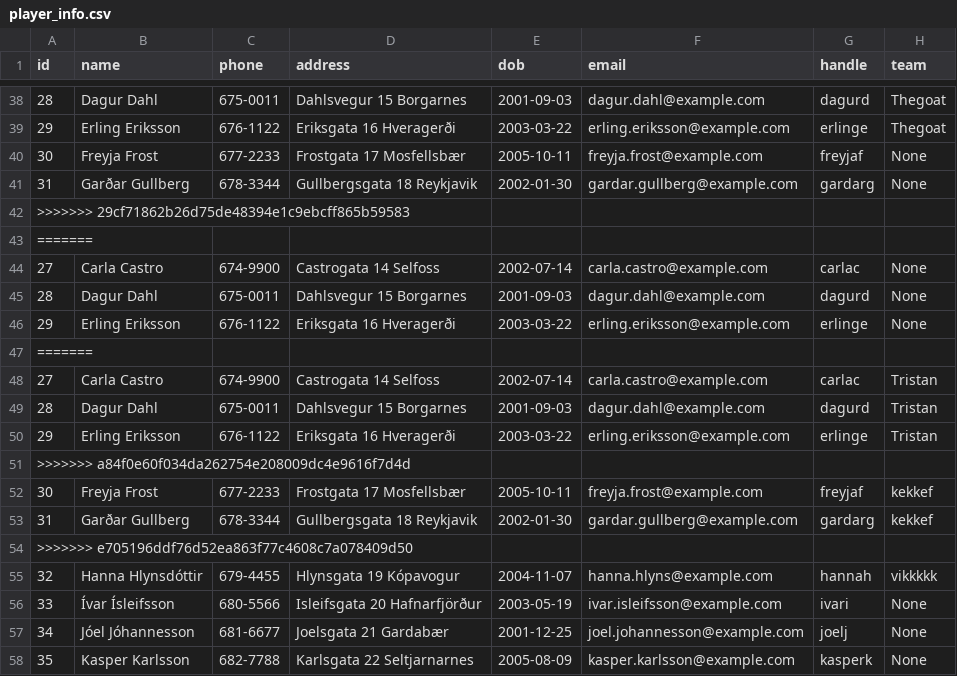
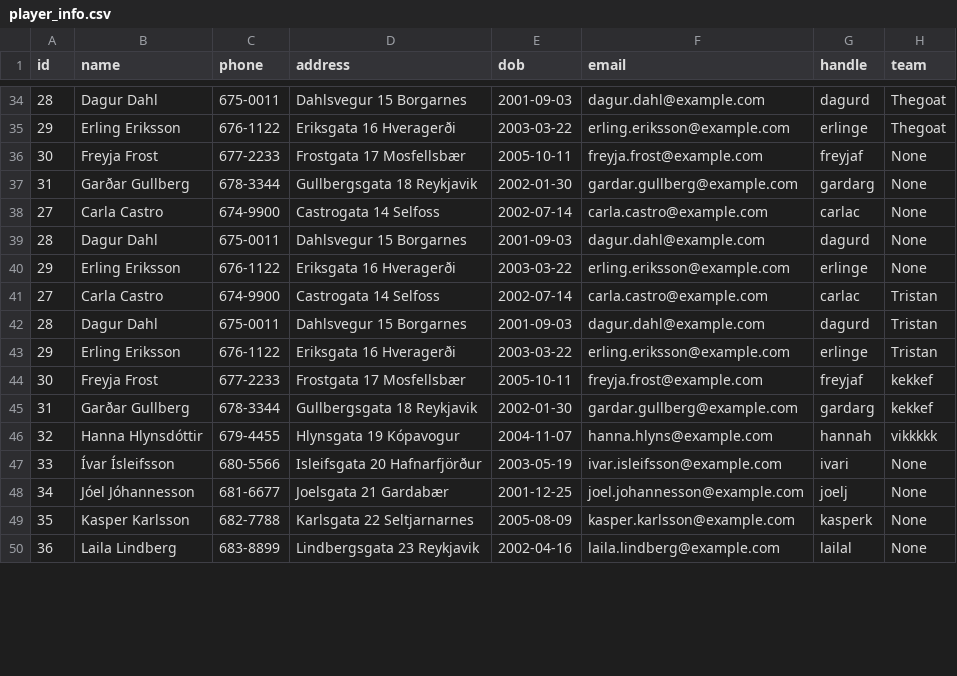
Before and after one commit to viktoryngvi/Verklegt_1, a CSV file: data/player_info.csv, drawn as a sheet; only a part is shown, gaps mark what is left out; the shorter side is filled out with more unchanged rows; the diff covers the shown part only; the diff names each change by its address in the sheet, - before the commit and + after, or states it on an @@ line.

```diff
--- a/data/player_info.csv
+++ b/data/player_info.csv
-row 42: >>>>>>> 29cf71862b26d75de48394e1c9ebcff865b59583
-row 43: =======
-row 47: =======
-row 51: >>>>>>> a84f0e60f034da262754e208009dc4e9616f7d4d
-row 54: >>>>>>> e705196ddf76d52ea863f77c4608c7a078409d50
```
Also changed, not shown: 4 removed rows and 10 edited cells elsewhere in this file, data/teams.csv, 1 other file.
